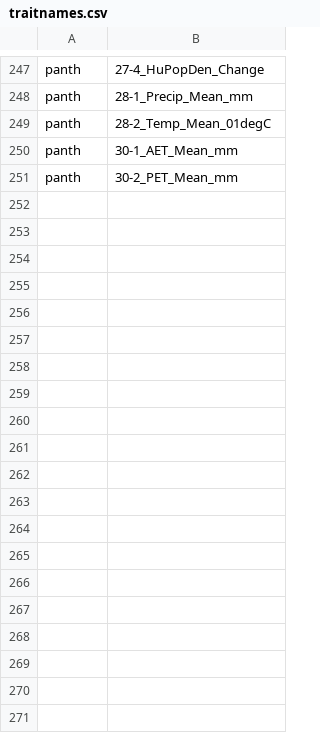
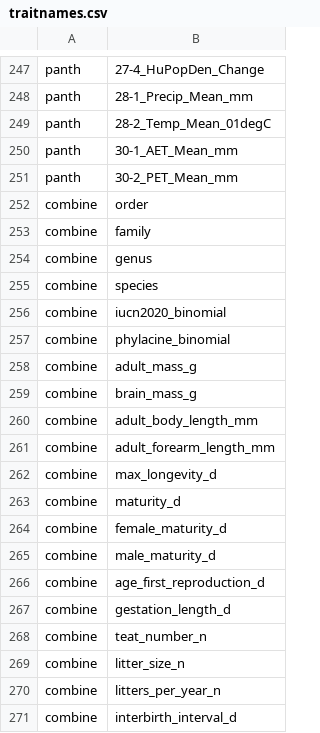
Before and after one commit to dcsuh/psr-pol, a CSV file: processed_data/traitnames.csv, drawn as a sheet; only a part is shown, gaps mark what is left out; the diff covers the shown part only; the diff names each change by its address in the sheet, - before the commit and + after, or states it on an @@ line.

Commit message:
add combine

```diff
--- a/processed_data/traitnames.csv
+++ b/processed_data/traitnames.csv
+row 252: combine | order
+row 253: combine | family
+row 254: combine | genus
+row 255: combine | species
+row 256: combine | iucn2020_binomial
+row 257: combine | phylacine_binomial
+row 258: combine | adult_mass_g
+row 259: combine | brain_mass_g
+row 260: combine | adult_body_length_mm
+row 261: combine | adult_forearm_length_mm
+row 262: combine | max_longevity_d
+row 263: combine | maturity_d
+row 264: combine | female_maturity_d
+row 265: combine | male_maturity_d
+row 266: combine | age_first_reproduction_d
+row 267: combine | gestation_length_d
+row 268: combine | teat_number_n
+row 269: combine | litter_size_n
+row 270: combine | litters_per_year_n
+row 271: combine | interbirth_interval_d
```
Also changed, not shown: 40 added rows elsewhere in this file, 1 other file.
